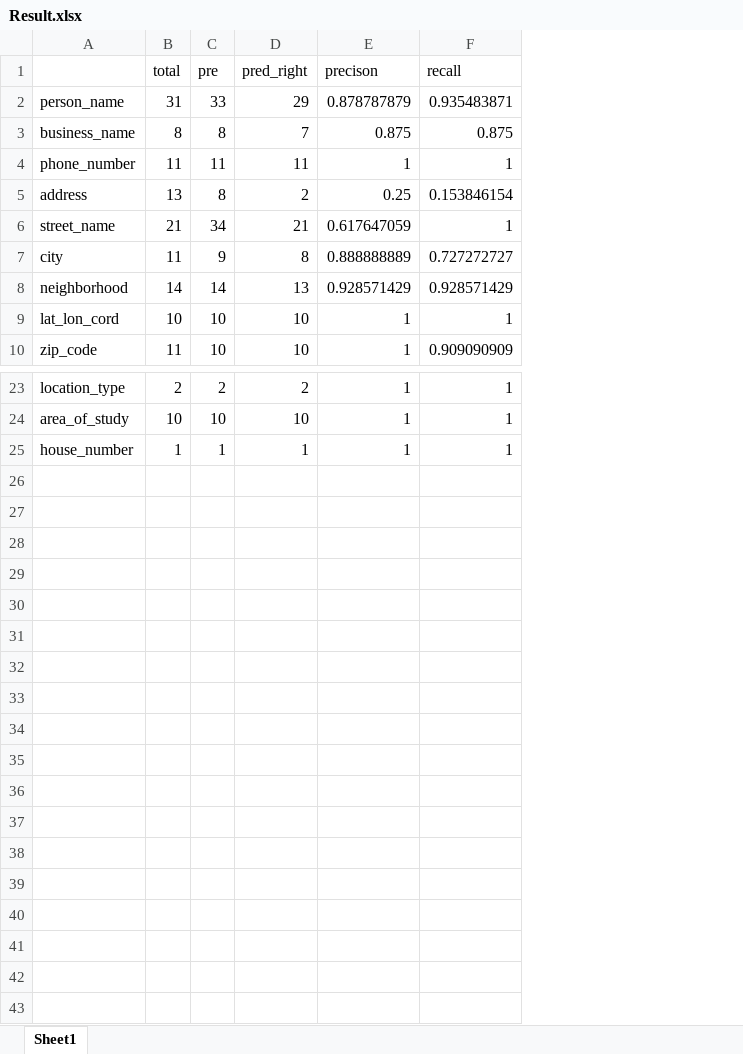
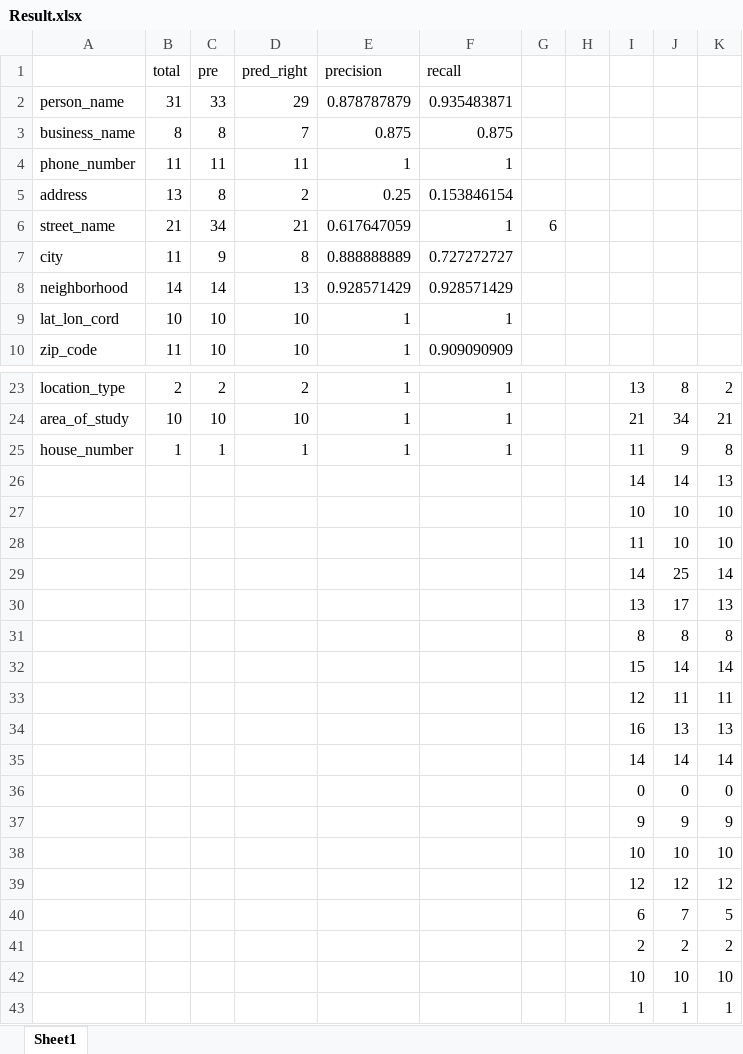
Before and after one commit to jawooson/Big_Data_Final_Project, an Excel workbook: task2/Result.xlsx, sheet Sheet1, drawn as a sheet; only a part is shown, gaps mark what is left out; values as stored, in another font and other column widths than the file's, no borders; charts and pictures not drawn; the diff covers the shown part only; the diff names each change by its address in the sheet, - before the commit and + after, or states it on an @@ line.

Commit message:
new result

```diff
--- a/task2/Result.xlsx (sheet Sheet1)
+++ b/task2/Result.xlsx (sheet Sheet1)
+column G, row 6: 6
+column H, empty
+column I, rows 23-25: 13 | 21 | 11
+column J, rows 23-25: 8 | 34 | 9
+column K, rows 23-25: 2 | 21 | 8
-E1: precison
+E1: precision
+row 26:  |  |  |  |  |  |  |  | 14 | 14 | 13
+row 27:  |  |  |  |  |  |  |  | 10 | 10 | 10
+row 28:  |  |  |  |  |  |  |  | 11 | 10 | 10
+row 29:  |  |  |  |  |  |  |  | 14 | 25 | 14
+row 30:  |  |  |  |  |  |  |  | 13 | 17 | 13
+row 31:  |  |  |  |  |  |  |  | 8 | 8 | 8
+row 32:  |  |  |  |  |  |  |  | 15 | 14 | 14
+row 33:  |  |  |  |  |  |  |  | 12 | 11 | 11
+row 34:  |  |  |  |  |  |  |  | 16 | 13 | 13
+row 35:  |  |  |  |  |  |  |  | 14 | 14 | 14
+row 36:  |  |  |  |  |  |  |  | 0 | 0 | 0
+row 37:  |  |  |  |  |  |  |  | 9 | 9 | 9
+row 38:  |  |  |  |  |  |  |  | 10 | 10 | 10
+row 39:  |  |  |  |  |  |  |  | 12 | 12 | 12
+row 40:  |  |  |  |  |  |  |  | 6 | 7 | 5
+row 41:  |  |  |  |  |  |  |  | 2 | 2 | 2
+row 42:  |  |  |  |  |  |  |  | 10 | 10 | 10
+row 43:  |  |  |  |  |  |  |  | 1 | 1 | 1
```
Also changed, not shown: 2 edited cells elsewhere in this sheet, charts or pictures, 1 other file.
